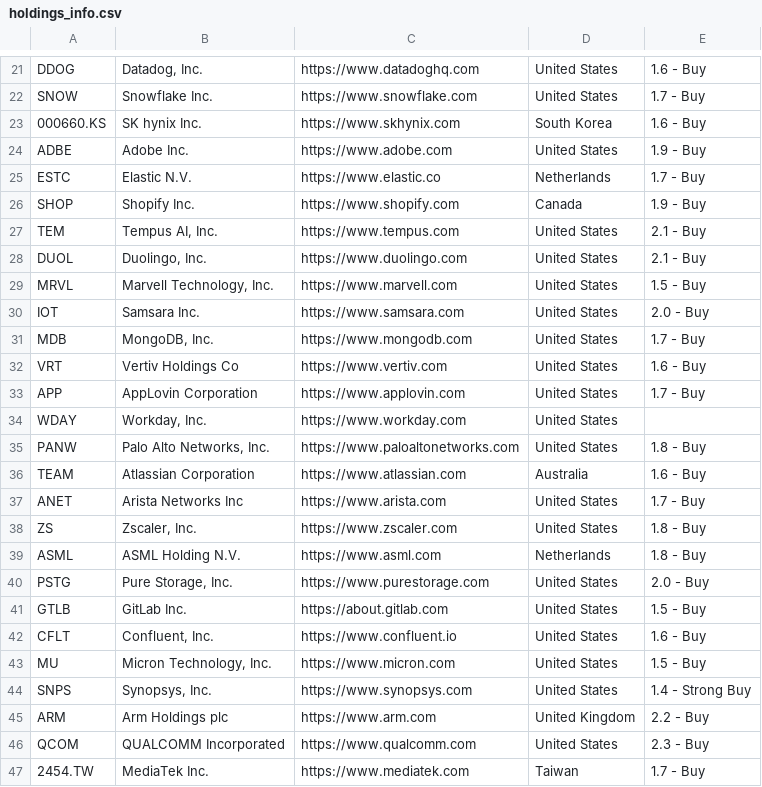
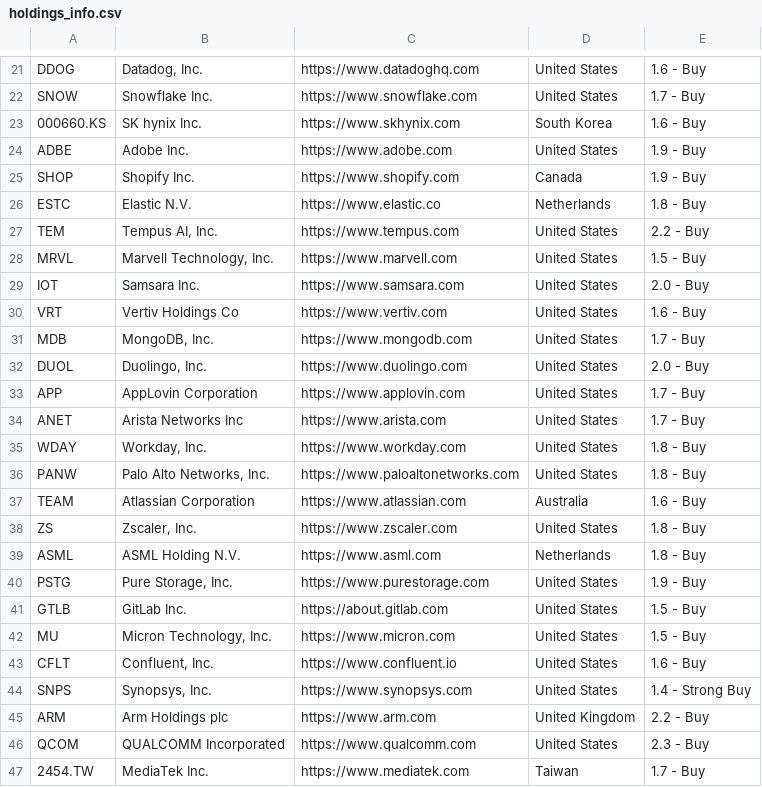
Before and after one commit to Simondjy/agix-fund-monitor-v3, a CSV file: source_data/holdings_info.csv, drawn as a sheet; only a part is shown, gaps mark what is left out; the diff covers the shown part only.

```diff
--- a/source_data/holdings_info.csv
+++ b/source_data/holdings_info.csv
@@ -24,21 +24,21 @@ SNOW,Snowflake Inc.,https://www.snowflake.com,United States,1.7 - Buy
 ADBE,Adobe Inc.,https://www.adobe.com,United States,1.9 - Buy
-ESTC,Elastic N.V.,https://www.elastic.co,Netherlands,1.7 - Buy
 SHOP,Shopify Inc.,https://www.shopify.com,Canada,1.9 - Buy
-TEM,"Tempus AI, Inc.",https://www.tempus.com,United States,2.1 - Buy
-DUOL,"Duolingo, Inc.",https://www.duolingo.com,United States,2.1 - Buy
+ESTC,Elastic N.V.,https://www.elastic.co,Netherlands,1.8 - Buy
+TEM,"Tempus AI, Inc.",https://www.tempus.com,United States,2.2 - Buy
 MRVL,"Marvell Technology, Inc.",https://www.marvell.com,United States,1.5 - Buy
 IOT,Samsara Inc.,https://www.samsara.com,United States,2.0 - Buy
+VRT,Vertiv Holdings Co,https://www.vertiv.com,United States,1.6 - Buy
 MDB,"MongoDB, Inc.",https://www.mongodb.com,United States,1.7 - Buy
-VRT,Vertiv Holdings Co,https://www.vertiv.com,United States,1.6 - Buy
+DUOL,"Duolingo, Inc.",https://www.duolingo.com,United States,2.0 - Buy
 APP,AppLovin Corporation,https://www.applovin.com,United States,1.7 - Buy
-WDAY,"Workday, Inc.",https://www.workday.com,United States,
+ANET,Arista Networks Inc,https://www.arista.com,United States,1.7 - Buy
+WDAY,"Workday, Inc.",https://www.workday.com,United States,1.8 - Buy
 PANW,"Palo Alto Networks, Inc.",https://www.paloaltonetworks.com,United States,1.8 - Buy
 TEAM,Atlassian Corporation,https://www.atlassian.com,Australia,1.6 - Buy
-ANET,Arista Networks Inc,https://www.arista.com,United States,1.7 - Buy
 ZS,"Zscaler, Inc.",https://www.zscaler.com,United States,1.8 - Buy
 ASML,ASML Holding N.V.,https://www.asml.com,Netherlands,1.8 - Buy
-PSTG,"Pure Storage, Inc.",https://www.purestorage.com,United States,2.0 - Buy
+PSTG,"Pure Storage, Inc.",https://www.purestorage.com,United States,1.9 - Buy
 GTLB,GitLab Inc.,https://about.gitlab.com,United States,1.5 - Buy
+MU,"Micron Technology, Inc.",https://www.micron.com,United States,1.5 - Buy
 CFLT,"Confluent, Inc.",https://www.confluent.io,United States,1.6 - Buy
-MU,"Micron Technology, Inc.",https://www.micron.com,United States,1.5 - Buy
 SNPS,"Synopsys, Inc.",https://www.synopsys.com,United States,1.4 - Strong Buy
```
Also changed, not shown: 4 moved rows and 2 edited cells elsewhere in this file, processed_data/holdings_sectorAnalysis.csv, processed_data/returns.csv, 7 other files.
